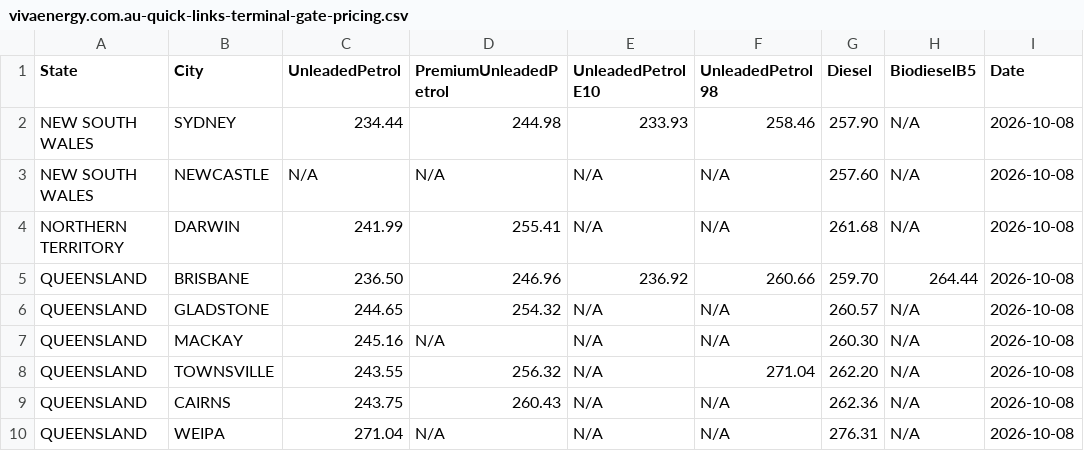
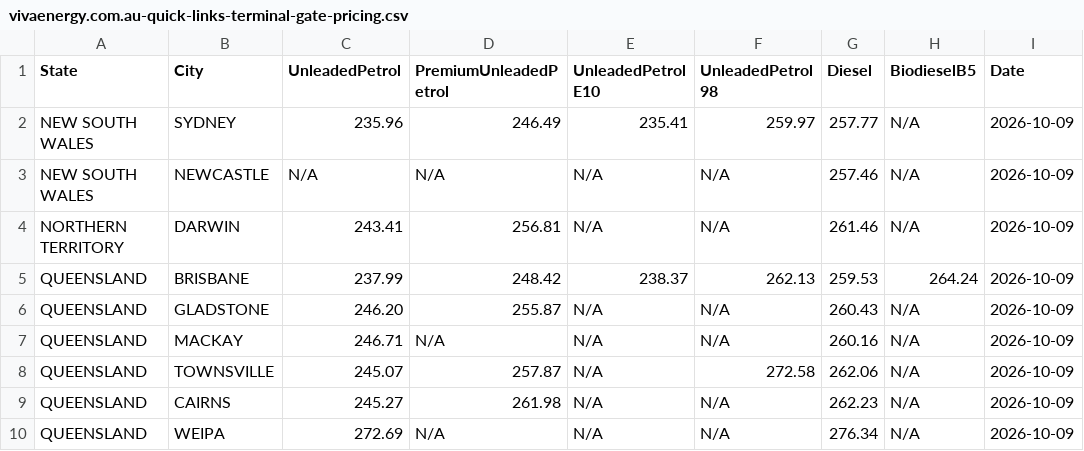
Before and after one commit to nwbort/tgp-viva, a CSV file: vivaenergy.com.au-quick-links-terminal-gate-pricing.csv, drawn as a sheet; only a part is shown; the diff covers the shown part only.

```diff
--- a/vivaenergy.com.au-quick-links-terminal-gate-pricing.csv
+++ b/vivaenergy.com.au-quick-links-terminal-gate-pricing.csv
@@ -1,10 +1,10 @@
 State,City,UnleadedPetrol,PremiumUnleadedPetrol,UnleadedPetrol E10,UnleadedPetrol 98,Diesel,BiodieselB5,Date
-NEW SOUTH WALES,SYDNEY,234.44,244.98,233.93,258.46,257.90,N/A,2026-10-08
-NEW SOUTH WALES,NEWCASTLE,N/A,N/A,N/A,N/A,257.60,N/A,2026-10-08
-NORTHERN TERRITORY,DARWIN,241.99,255.41,N/A,N/A,261.68,N/A,2026-10-08
-QUEENSLAND,BRISBANE,236.50,246.96,236.92,260.66,259.70,264.44,2026-10-08
-QUEENSLAND,GLADSTONE,244.65,254.32,N/A,N/A,260.57,N/A,2026-10-08
-QUEENSLAND,MACKAY,245.16,N/A,N/A,N/A,260.30,N/A,2026-10-08
-QUEENSLAND,TOWNSVILLE,243.55,256.32,N/A,271.04,262.20,N/A,2026-10-08
-QUEENSLAND,CAIRNS,243.75,260.43,N/A,N/A,262.36,N/A,2026-10-08
-QUEENSLAND,WEIPA,271.04,N/A,N/A,N/A,276.31,N/A,2026-10-08
+NEW SOUTH WALES,SYDNEY,235.96,246.49,235.41,259.97,257.77,N/A,2026-10-09
+NEW SOUTH WALES,NEWCASTLE,N/A,N/A,N/A,N/A,257.46,N/A,2026-10-09
+NORTHERN TERRITORY,DARWIN,243.41,256.81,N/A,N/A,261.46,N/A,2026-10-09
+QUEENSLAND,BRISBANE,237.99,248.42,238.37,262.13,259.53,264.24,2026-10-09
+QUEENSLAND,GLADSTONE,246.20,255.87,N/A,N/A,260.43,N/A,2026-10-09
+QUEENSLAND,MACKAY,246.71,N/A,N/A,N/A,260.16,N/A,2026-10-09
+QUEENSLAND,TOWNSVILLE,245.07,257.87,N/A,272.58,262.06,N/A,2026-10-09
+QUEENSLAND,CAIRNS,245.27,261.98,N/A,N/A,262.23,N/A,2026-10-09
+QUEENSLAND,WEIPA,272.69,N/A,N/A,N/A,276.34,N/A,2026-10-09
```
Also changed, not shown: 50 edited cells elsewhere in this file, tgp-viva-history.csv, tgp-viva-normalised.csv, 1 other file.
